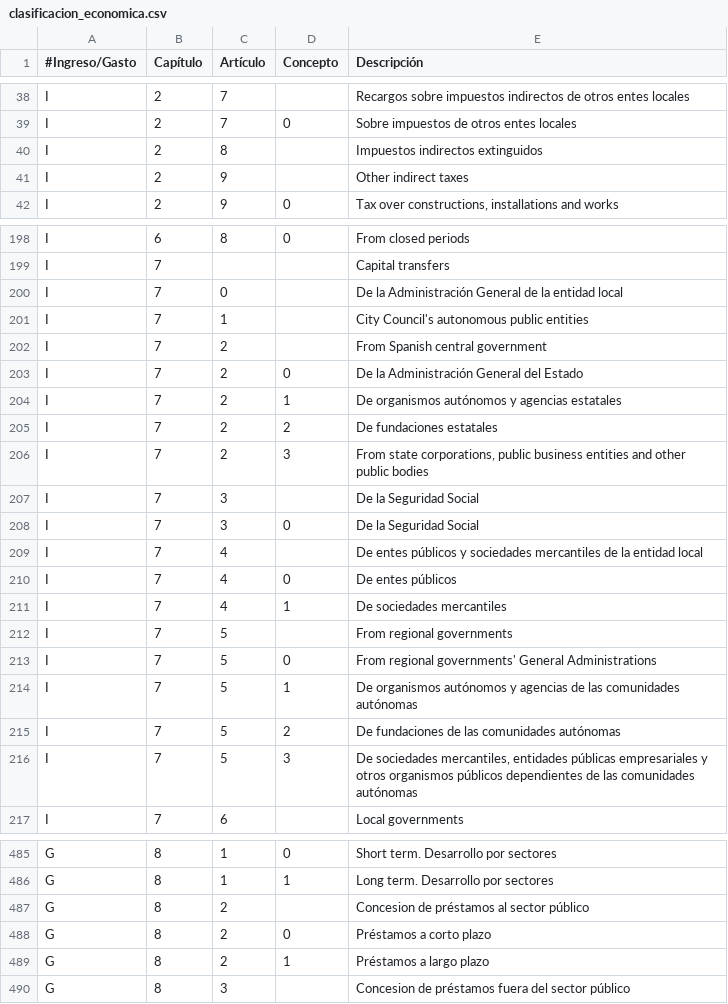
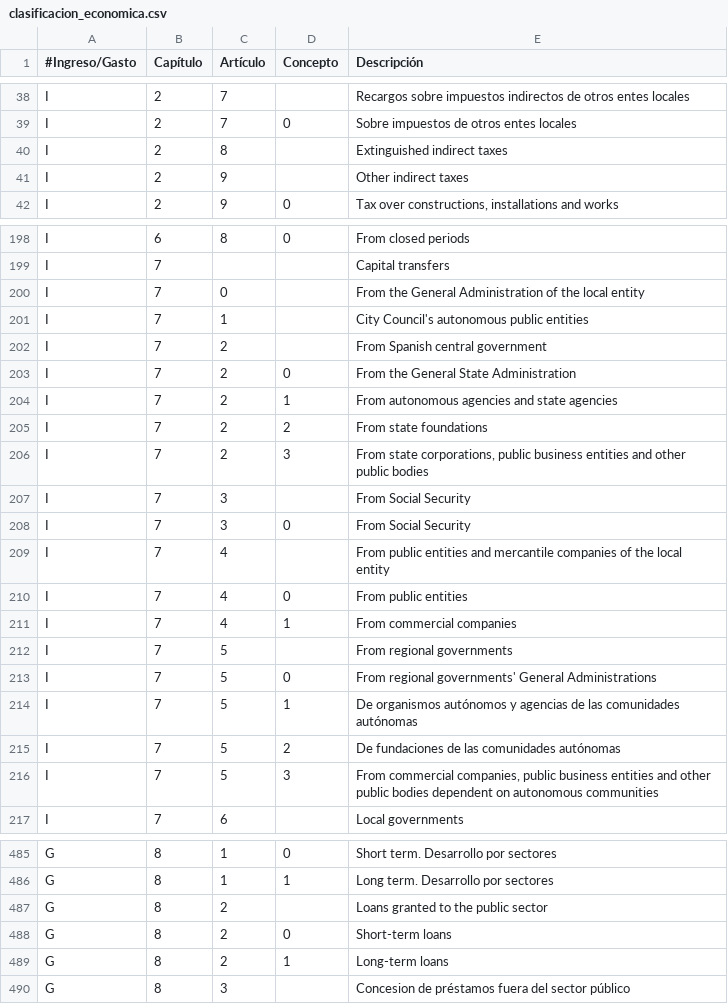
Before and after one commit to esebastian/presupuesto-madrid, a CSV file: data/en/clasificacion_economica.csv, drawn as a sheet; only a part is shown, gaps mark what is left out; the diff covers the shown part only.

```diff
--- a/data/en/clasificacion_economica.csv
+++ b/data/en/clasificacion_economica.csv
@@ -39,3 +39,3 @@ I,2,7,,Recargos sobre impuestos indirectos de otros entes locales
 I,2,7,0,Sobre impuestos de otros entes locales
-I,2,8,,Impuestos indirectos extinguidos
+I,2,8,,Extinguished indirect taxes
 I,2,9,,Other indirect taxes
@@ -199,14 +199,14 @@ I,6,8,0,From closed periods
 I,7,,,Capital transfers
-I,7,0,,De la Administración General de la entidad local
+I,7,0,,From the General Administration of the local entity
 I,7,1,,City Council's autonomous public entities
 I,7,2,,From Spanish central government
-I,7,2,0,De la Administración General del Estado
-I,7,2,1,De organismos autónomos y agencias estatales
-I,7,2,2,De fundaciones estatales
+I,7,2,0,From the General State Administration
+I,7,2,1,From autonomous agencies and state agencies
+I,7,2,2,From state foundations
 I,7,2,3,"From state corporations, public business entities and other public bodies"
-I,7,3,,De la Seguridad Social
-I,7,3,0,De la Seguridad Social
-I,7,4,,De entes públicos y sociedades mercantiles de la entidad local
-I,7,4,0,De entes públicos
-I,7,4,1,De sociedades mercantiles
+I,7,3,,From Social Security
+I,7,3,0,From Social Security
+I,7,4,,From public entities and mercantile companies of the local entity
+I,7,4,0,From public entities
+I,7,4,1,From commercial companies
 I,7,5,,From regional governments
@@ -215,3 +215,3 @@ I,7,5,1,De organismos autónomos y agencias de las comunidades autónomas
 I,7,5,2,De fundaciones de las comunidades autónomas
-I,7,5,3,"De sociedades mercantiles, entidades públicas empresariales y otros organismos públicos dependientes de las comunidades autónomas"
+I,7,5,3,"From commercial companies, public business entities and other public bodies dependent on autonomous communities"
 I,7,6,,Local governments
@@ -486,5 +486,5 @@ G,8,1,0,Short term. Desarrollo por sectores
 G,8,1,1,Long term. Desarrollo por sectores
-G,8,2,,Concesion de préstamos al sector público
-G,8,2,0,Préstamos a corto plazo
-G,8,2,1,Préstamos a largo plazo
+G,8,2,,Loans granted to the public sector
+G,8,2,0,Short-term loans
+G,8,2,1,Long-term loans
 G,8,3,,Concesion de préstamos fuera del sector público
```
Also changed, not shown: 34 edited cells elsewhere in this file.
